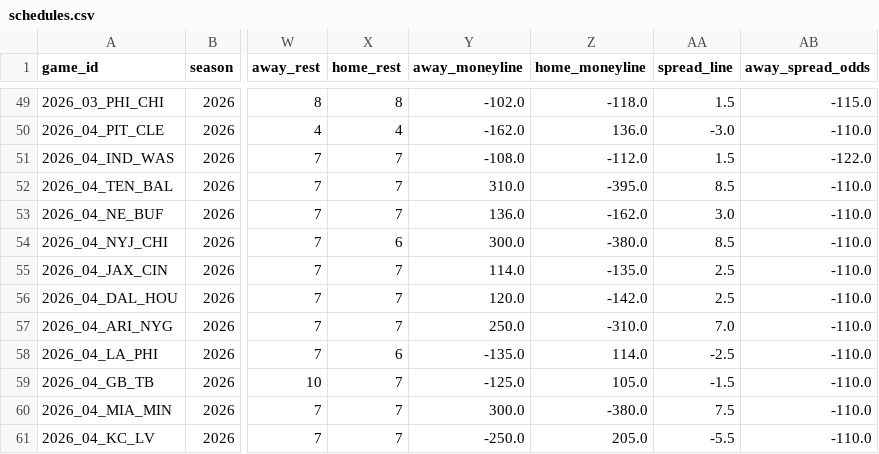
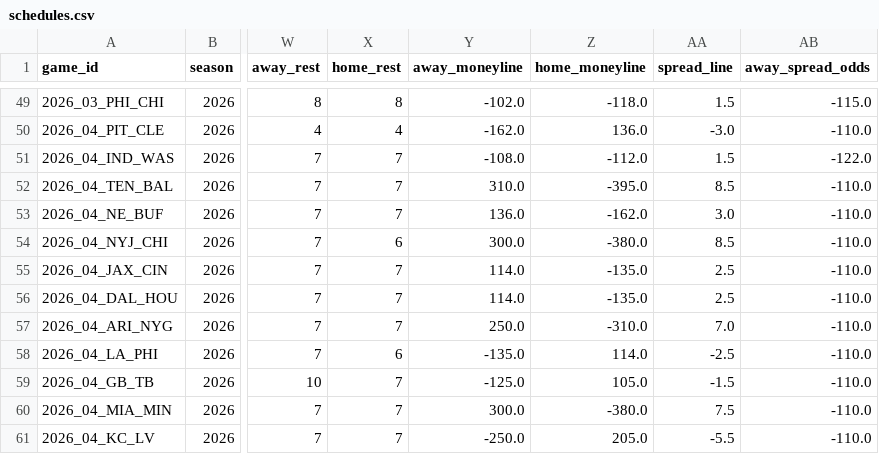
Before and after one commit to congini/gini-site, a CSV file: data/live_sources/schedules.csv, drawn as a sheet; only a part is shown, gaps mark what is left out; the diff names each change by its address in the sheet, - before the commit and + after, or states it on an @@ line.

```diff
--- a/data/live_sources/schedules.csv
+++ b/data/live_sources/schedules.csv
-Y56 (away_moneyline): 120.0
+Y56 (away_moneyline): 114.0
-Z56 (home_moneyline): -142.0
+Z56 (home_moneyline): -135.0
```
Also changed, not shown: 3 other files.
